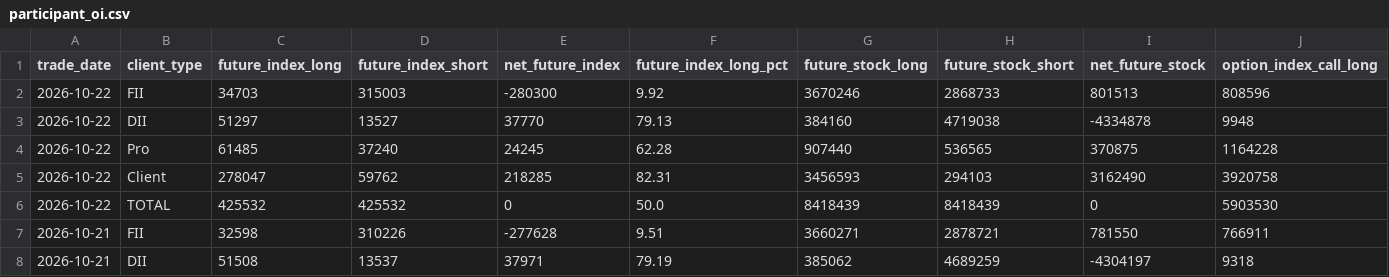
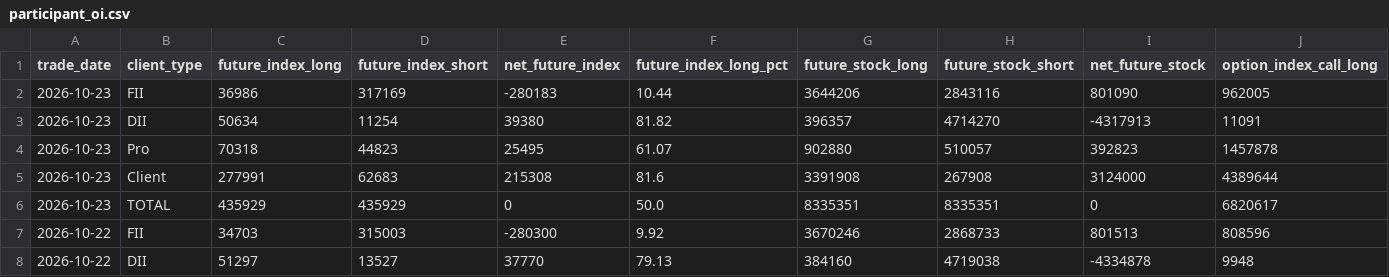
Before and after one commit to prathmeshgupta/nse-participant-open-interest, a CSV file: output/participant_oi.csv, drawn as a sheet; only a part is shown; the shorter side is filled out with more unchanged rows; rows hold the shown columns only; the diff names each change by its address in the sheet, - before the commit and + after, or states it on an @@ line.

```diff
--- a/output/participant_oi.csv
+++ b/output/participant_oi.csv
+row 2: 2026-10-23 | FII | 36986 | 317169 | -280183 | 10.44 | 3644206 | 2843116 | 801090 | 962005
+row 3: 2026-10-23 | DII | 50634 | 11254 | 39380 | 81.82 | 396357 | 4714270 | -4317913 | 11091
+row 4: 2026-10-23 | Pro | 70318 | 44823 | 25495 | 61.07 | 902880 | 510057 | 392823 | 1457878
+row 5: 2026-10-23 | Client | 277991 | 62683 | 215308 | 81.6 | 3391908 | 267908 | 3124000 | 4389644
+row 6: 2026-10-23 | TOTAL | 435929 | 435929 | 0 | 50.0 | 8335351 | 8335351 | 0 | 6820617
```
Also changed, not shown: output/macro_fii_positioning.csv, 1 other file.
